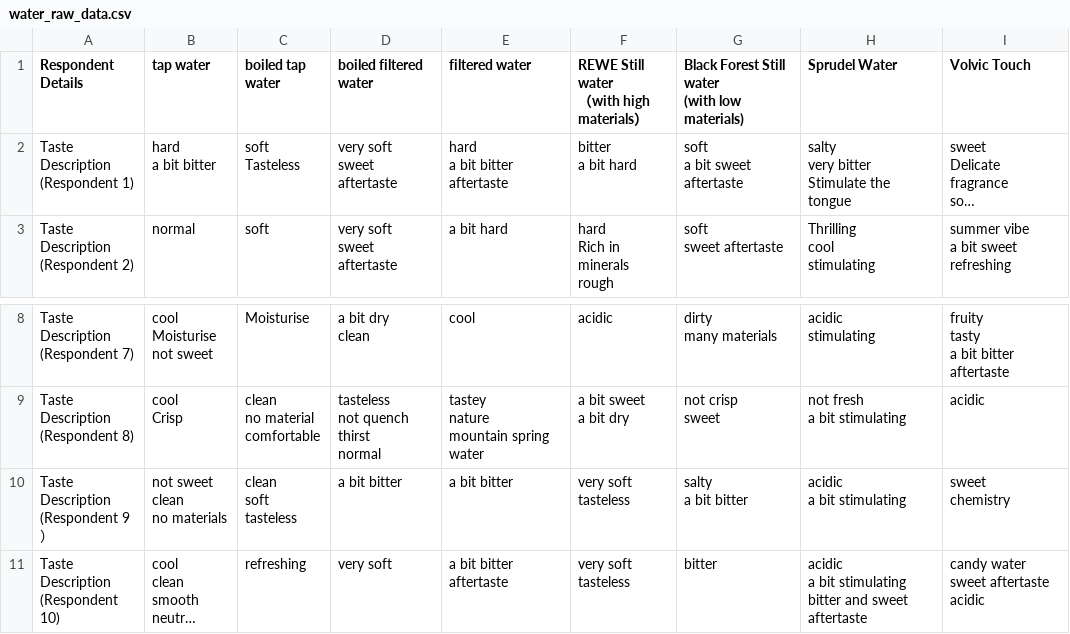
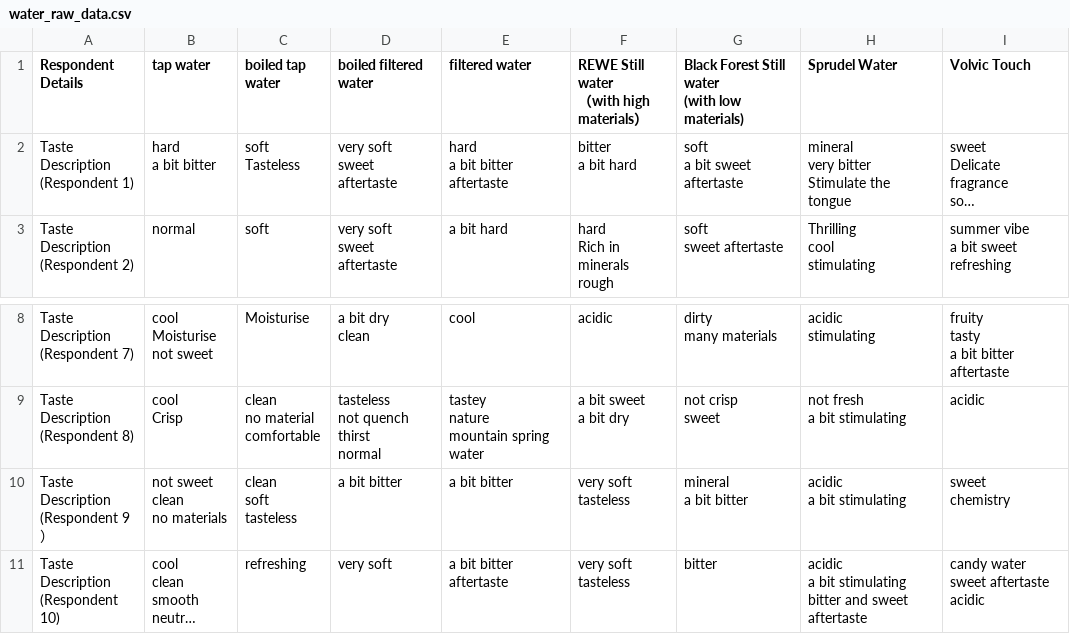
Before and after one commit to caozhe0211-coder/taste-to-image, a CSV file: water_raw_data.csv, drawn as a sheet; only a part is shown, gaps mark what is left out; long unchanged cells end in …; ↵ is a line break in a cell; the diff names each change by its address in the sheet, - before the commit and + after, or states it on an @@ line.

```diff
--- a/water_raw_data.csv
+++ b/water_raw_data.csv
-H2 (Sprudel Water): salty ↵ very bitter ↵ Stimulate the tongue
+H2 (Sprudel Water): mineral ↵ very bitter ↵ Stimulate the tongue
-G10: salty ↵ a bit bitter
+G10: mineral ↵ a bit bitter
```
Also changed, not shown: water_taste_data.csv, 4 other files.
